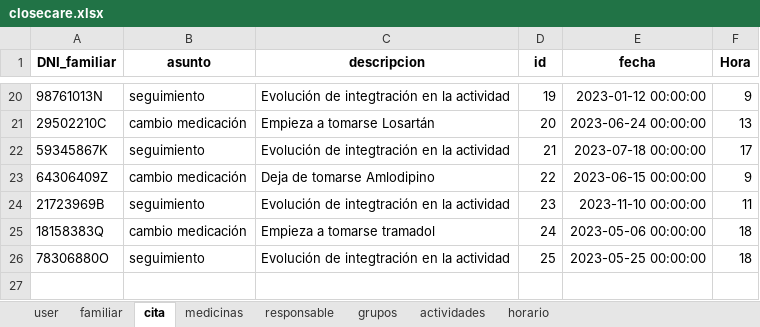
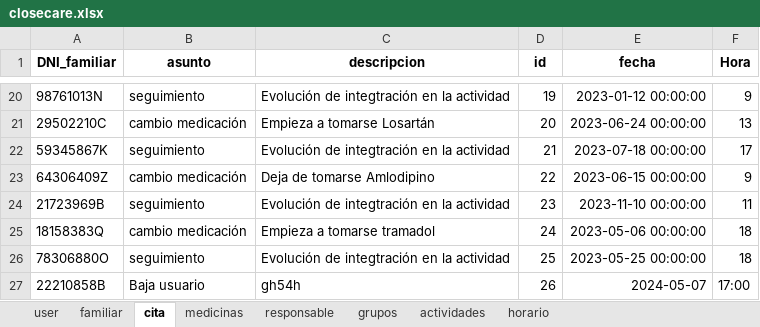
Before and after one commit to closecarefundation/PY-to-APK, an Excel workbook: closecare.xlsx, sheet cita, drawn as a sheet; only a part is shown, gaps mark what is left out; values as stored, in another font and other column widths than the file's, no borders; the diff names each change by its address in the sheet, - before the commit and + after, or states it on an @@ line.

Commit message:
Guardar cita

```diff
--- a/closecare.xlsx (sheet cita)
+++ b/closecare.xlsx (sheet cita)
+row 27: 22210858B | Baja usuario | gh54h | 26 | 2024-05-07 | 17:00
```
